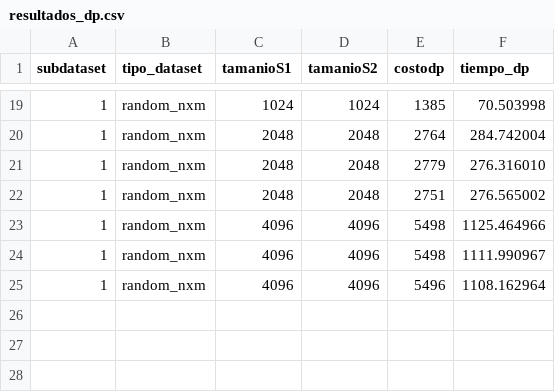
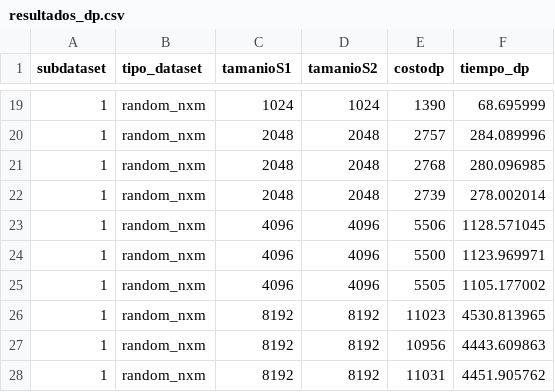
Before and after one commit to Matias-Lara/AlgocoTarea2_3-INF221, a CSV file: resultados/resultados_dp.csv, drawn as a sheet; only a part is shown, gaps mark what is left out; the diff covers the shown part only.

```diff
--- a/resultados/resultados_dp.csv
+++ b/resultados/resultados_dp.csv
@@ -19,7 +19,10 @@ subdataset,tipo_dataset,tamanioS1,tamanioS2,costodp,tiempo_dp
-1,random_nxm,1024,1024,1385,70.503998
-1,random_nxm,2048,2048,2764,284.742004
-1,random_nxm,2048,2048,2779,276.316010
-1,random_nxm,2048,2048,2751,276.565002
-1,random_nxm,4096,4096,5498,1125.464966
-1,random_nxm,4096,4096,5498,1111.990967
-1,random_nxm,4096,4096,5496,1108.162964
+1,random_nxm,1024,1024,1390,68.695999
+1,random_nxm,2048,2048,2757,284.089996
+1,random_nxm,2048,2048,2768,280.096985
+1,random_nxm,2048,2048,2739,278.002014
+1,random_nxm,4096,4096,5506,1128.571045
+1,random_nxm,4096,4096,5500,1123.969971
+1,random_nxm,4096,4096,5505,1105.177002
+1,random_nxm,8192,8192,11023,4530.813965
+1,random_nxm,8192,8192,10956,4443.609863
+1,random_nxm,8192,8192,11031,4451.905762
```
Also changed, not shown: 32 edited cells elsewhere in this file, DataSet_comun/common_substring.csv, DataSet_comun/high_similarity.csv, 8 other files.
